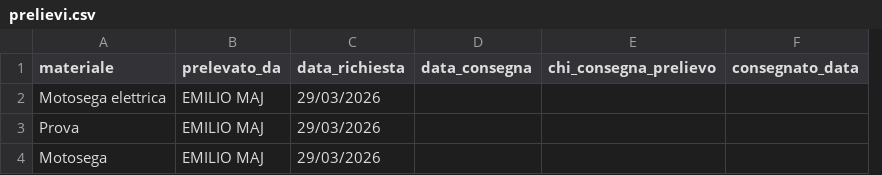
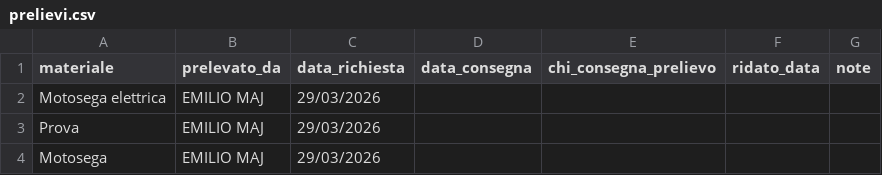
Before and after one commit to emiliomaj60-lang/prot_civ_vas, a CSV file: dati/prelievi.csv, drawn as a sheet; removed rows and columns are numbered as before the commit, all else as after; the diff names each change by its address in the sheet, - before the commit and + after, or states it on an @@ line.

Commit message:
Add files via upload

```diff
--- a/dati/prelievi.csv
+++ b/dati/prelievi.csv
-column F (consegnato_data), empty
+column F (ridato_data), empty
+column G (note), empty
```
